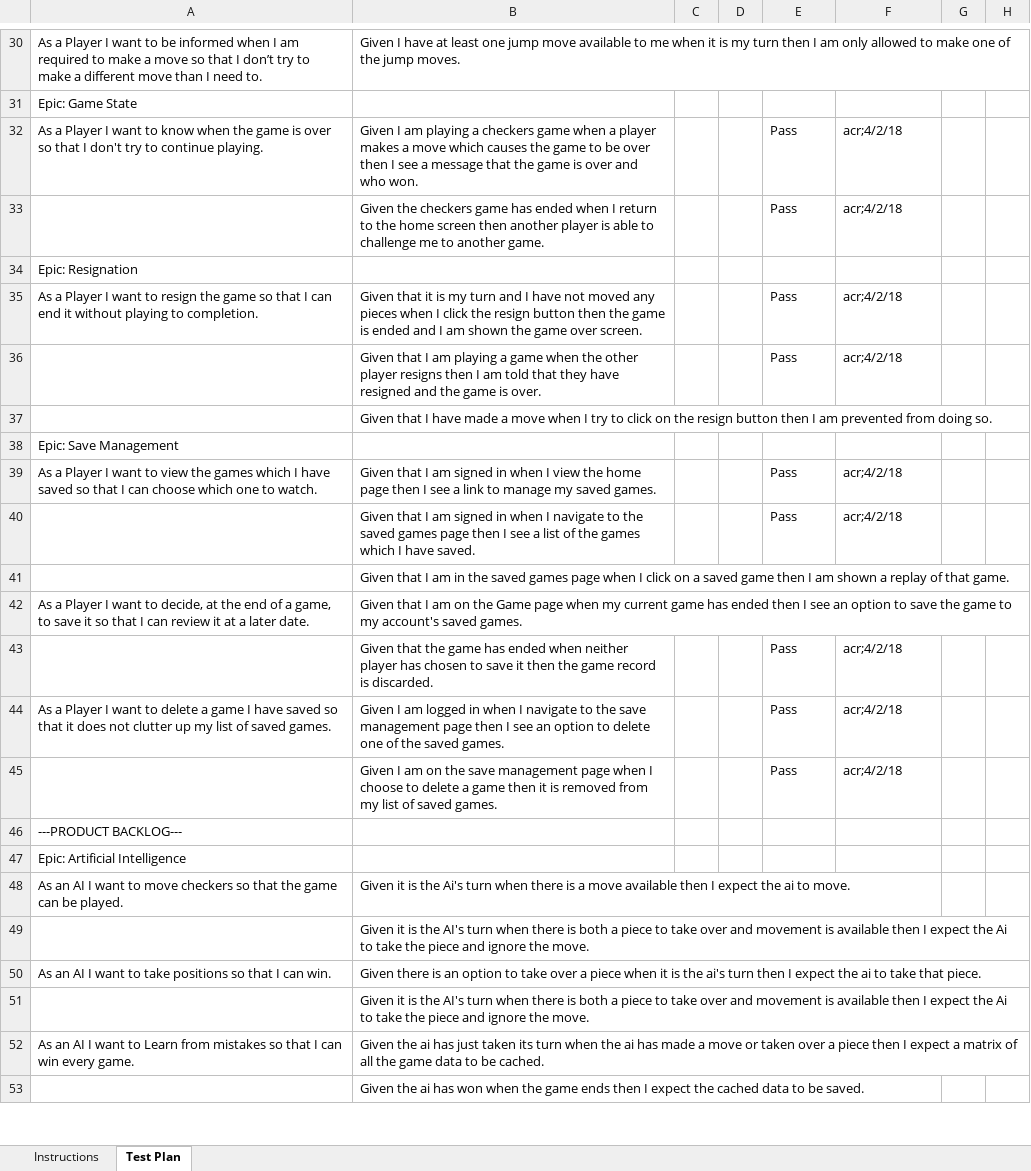
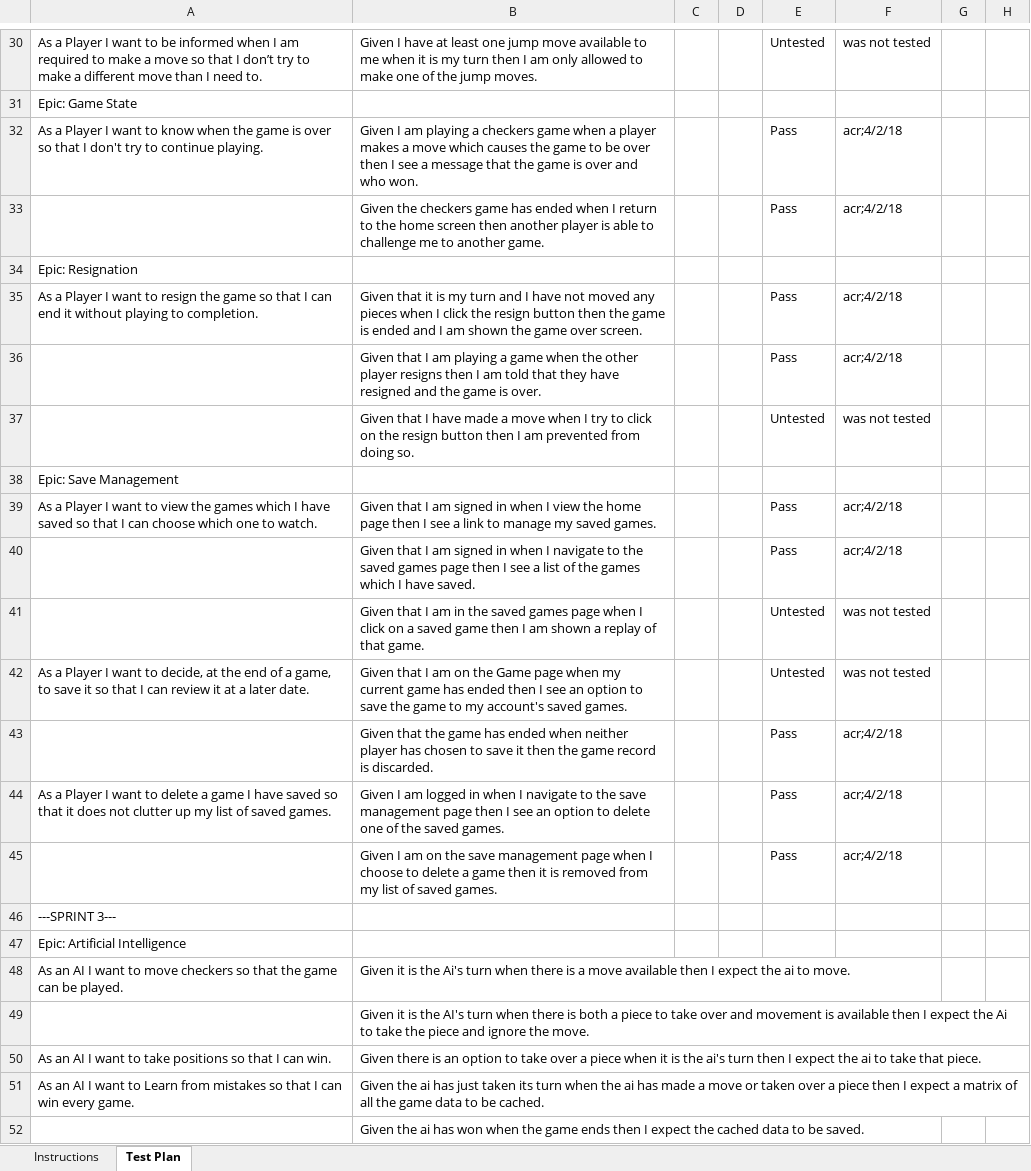
Before and after one commit to peterfab9845/WebCheckers, an Excel workbook: etc/2175-swen-261-04-b.xlsx, sheet Test Plan, drawn as a sheet; only a part is shown, gaps mark what is left out; values as stored, in another font and other column widths than the file's, no cell formats; conditional formats not drawn; the diff covers the shown part only; the diff names each change by its address in the sheet, - before the commit and + after, or states it on an @@ line.

```diff
--- a/etc/2175-swen-261-04-b.xlsx (sheet Test Plan)
+++ b/etc/2175-swen-261-04-b.xlsx (sheet Test Plan)
-E30: (empty)
+E30: Untested
-F30: (empty)
+F30: was not tested
-E37: (empty)
+E37: Untested
-F37: (empty)
+F37: was not tested
-E41:E42: (empty)
+E41:E42: Untested
-F41:F42: (empty)
+F41:F42: was not tested
-A46: ---PRODUCT BACKLOG---
+A46: ---SPRINT 3---
-row 51:  | Given it is the AI's turn when there is both a piece to take over and movement is available then I expect the Ai to take the piece and ignore the move.
```
Also changed, not shown: 50 edited cells elsewhere in this sheet, cell formats.
